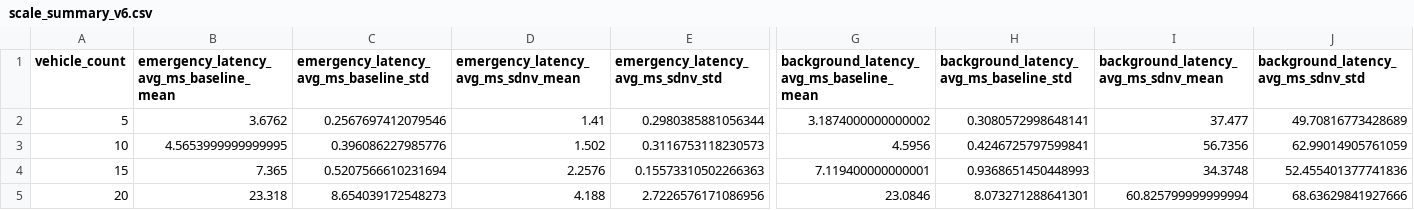
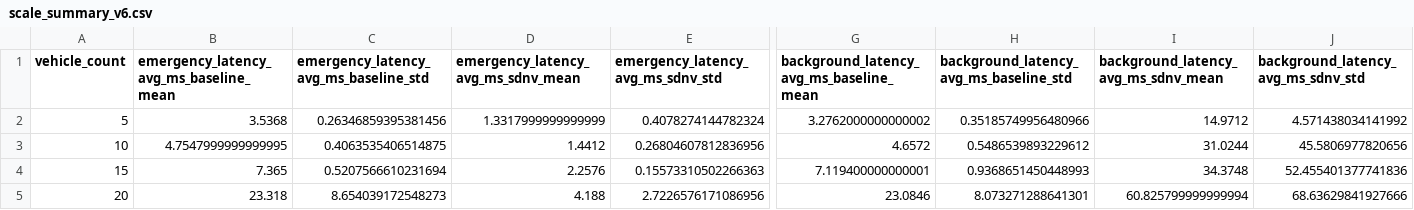
Before and after one commit to mxevgenis/sdnv-mininet-project, a CSV file: results/reference_v6_5runs_2026-05-15/run_artifacts/scale_summary_v6.csv, drawn as a sheet; only a part is shown, gaps mark what is left out; the diff covers the shown part only; the diff names each change by its address in the sheet, - before the commit and + after, or states it on an @@ line.

Commit message:
updated experiment with new runs for count 5 ans 10

```diff
--- a/results/reference_v6_5runs_2026-05-15/run_artifacts/scale_summary_v6.csv
+++ b/results/reference_v6_5runs_2026-05-15/run_artifacts/scale_summary_v6.csv
-B2: 3.6762
+B2: 3.5368
-C2: 0.2567697412079546
+C2: 0.26346859395381456
-D2: 1.41
+D2: 1.3317999999999999
-E2: 0.2980385881056344
+E2: 0.4078274144782324
-G2: 3.1874000000000002
+G2: 3.2762000000000002
-H2: 0.3080572998648141
+H2: 0.35185749956480966
-I2: 37.477
+I2: 14.9712
-J2: 49.70816773428689
+J2: 4.571438034141992
-B3: 4.5653999999999995
+B3: 4.7547999999999995
-C3: 0.396086227985776
+C3: 0.4063535406514875
-D3: 1.502
+D3: 1.4412
-E3: 0.3116753118230573
+E3: 0.26804607812836956
-G3: 4.5956
+G3: 4.6572
-H3: 0.4246725797599841
+H3: 0.5486539893229612
-I3: 56.7356
+I3: 31.0244
-J3: 62.99014905761059
+J3: 45.5806977820656
```
Also changed, not shown: 76 edited cells elsewhere in this file, results/reference_v6_5runs_2026-05-15/run_artifacts/scale_runs_v6.csv, results/reference_v6_5runs_2026-05-15/run_artifacts/scale_table_v6.csv, 17 other files.
